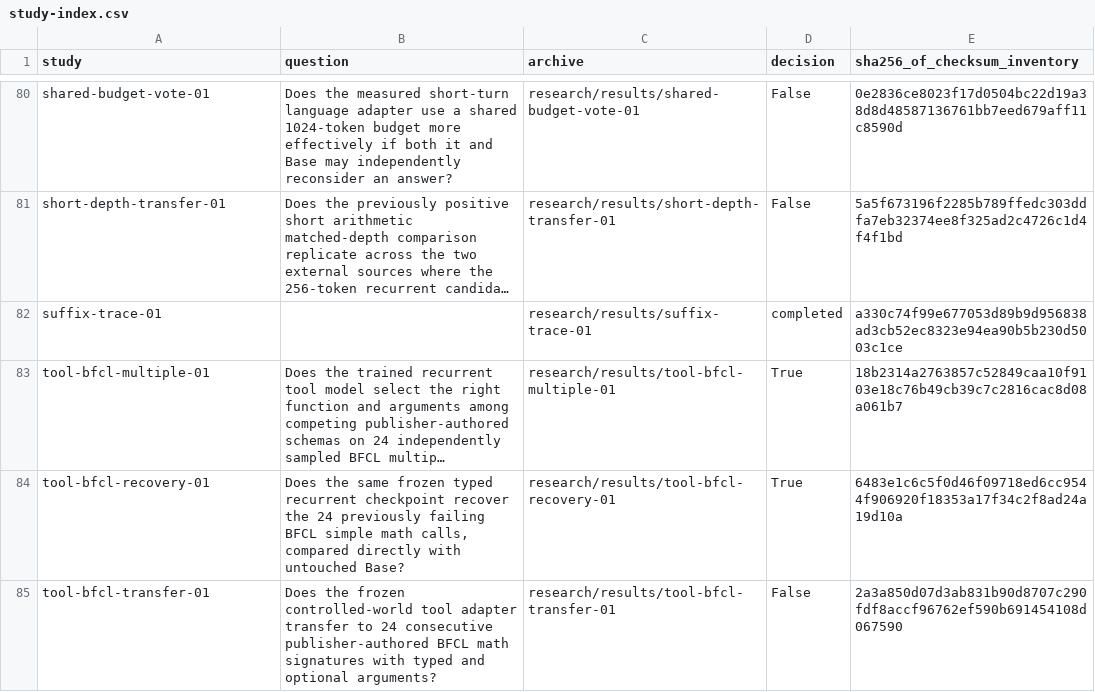
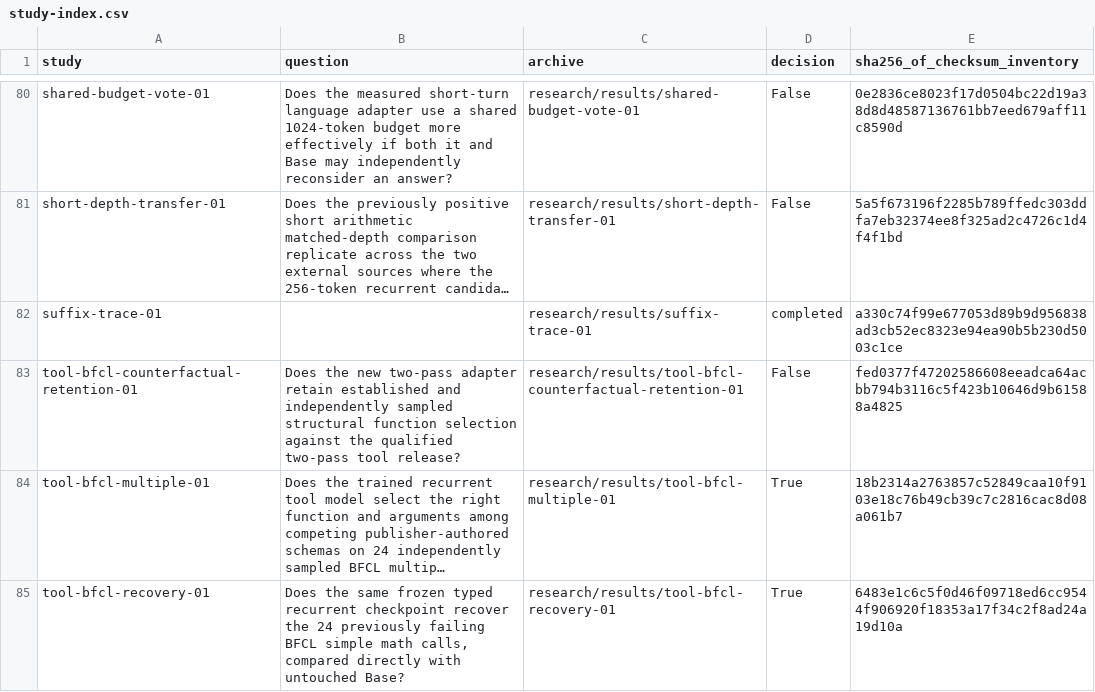
Before and after one commit to lukifer23/LoopQwen-MLX, a CSV file: paper/study-index.csv, drawn as a sheet; only a part is shown, gaps mark what is left out; the shorter side is filled out with more unchanged rows; long unchanged cells end in …; the diff names each change by its address in the sheet, - before the commit and + after, or states it on an @@ line.

```diff
--- a/paper/study-index.csv
+++ b/paper/study-index.csv
+row 83: tool-bfcl-counterfactual-retention-01 | Does the new two-pass adapter retain established and independently sampled structural function selection against the qualified two-pass tool release? | research/results/tool-bfcl-counterfactual-retention-01 | False | fed0377f47202586608eeadca64acbb794b3116c5f423b10646d9b61588a4825
```
Also changed, not shown: paper/registry-index.csv, 4 other files.
